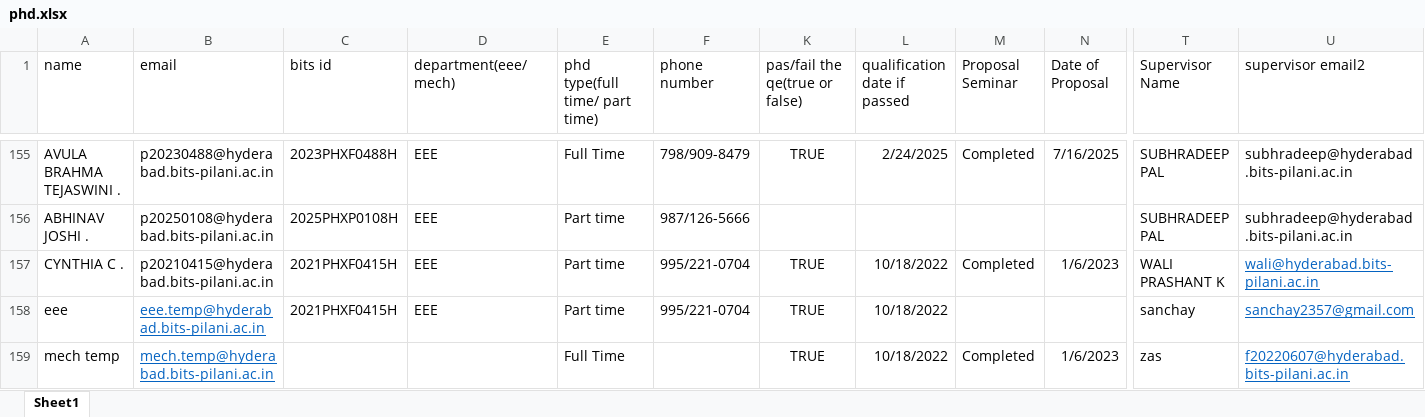
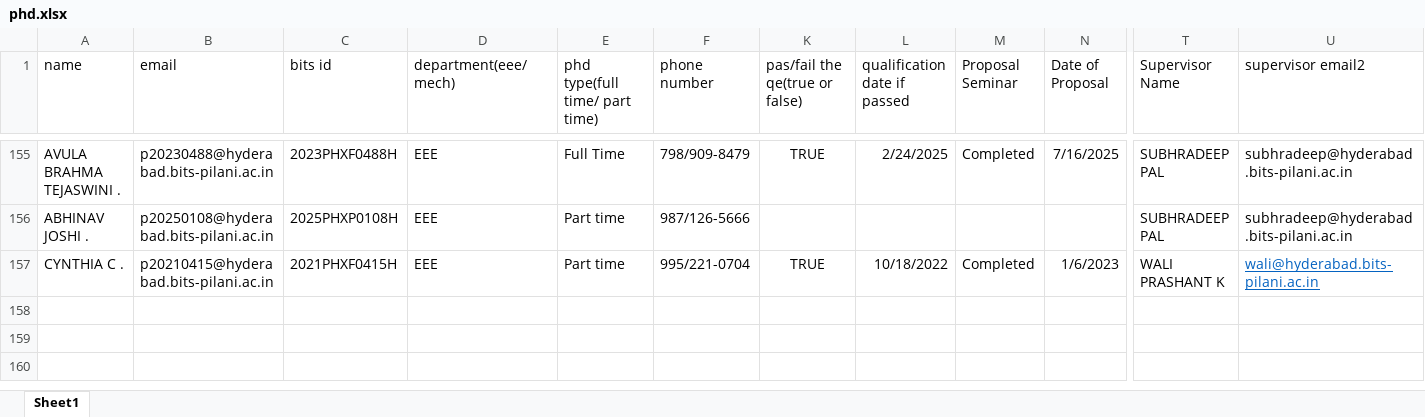
Before and after one commit to bphcerp/BPHC-Dept-IMS, an Excel workbook: server/scripts/phd.xlsx, sheet Sheet1, drawn as a sheet; only a part is shown, gaps mark what is left out; values as stored, in another font and other column widths than the file's, no borders; table styles not drawn; rows hold the shown columns only; the diff names each change by its address in the sheet, - before the commit and + after, or states it on an @@ line.

```diff
--- a/server/scripts/phd.xlsx (sheet Sheet1)
+++ b/server/scripts/phd.xlsx (sheet Sheet1)
-row 158: eee | eee.temp@hyderabad.bits-pilani.ac.in | 2021PHXF0415H | EEE | Part time | 995/221-0704 | TRUE | 10/18/2022 |  |  | sanchay | sanchay2357@gmail.com
-row 159: mech temp | mech.temp@hyderabad.bits-pilani.ac.in |  |  | Full Time |  | TRUE | 10/18/2022 | Completed | 1/6/2023 | zas | f20220607@hyderabad.bits-pilani.ac.in
```
Also changed, not shown: hidden cells, 1 other file.
